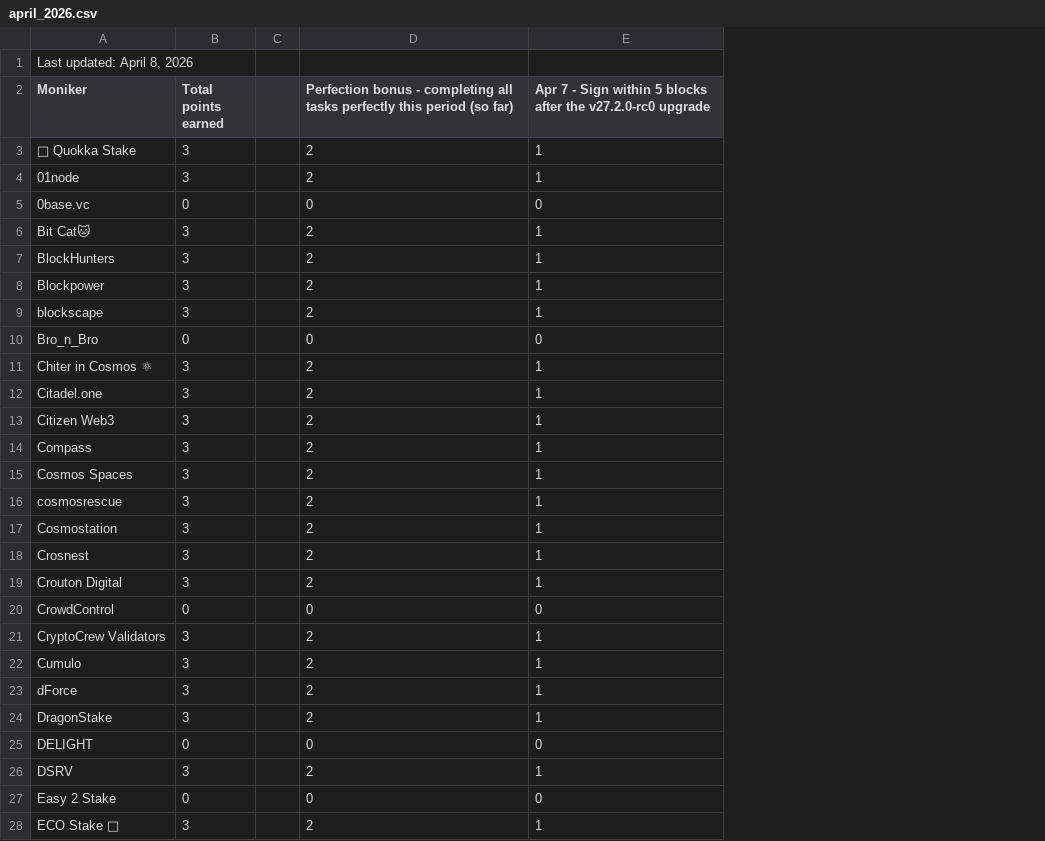
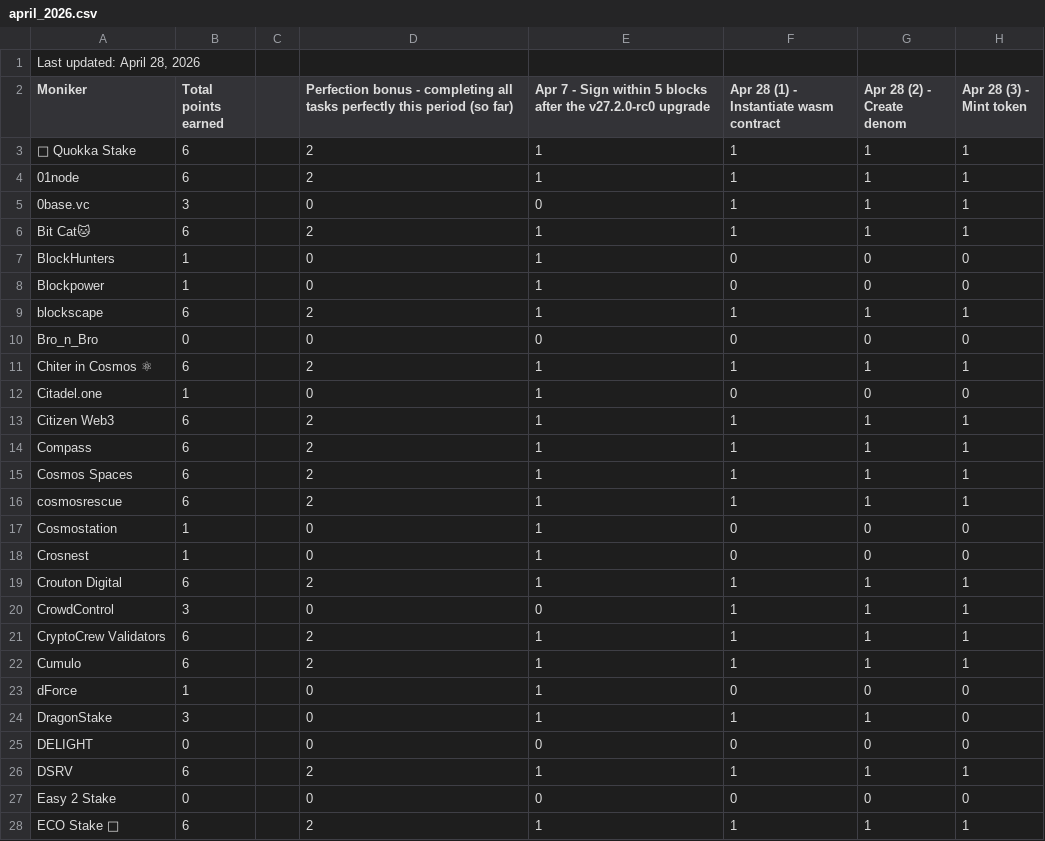
Before and after one commit to hyphacoop/site-for-TIP-data, a CSV file: site/data/april_2026.csv, drawn as a sheet; only a part is shown; the diff covers the shown part only; the diff names each change by its address in the sheet, - before the commit and + after, or states it on an @@ line.

Commit message:
april 28 2026 tally

```diff
--- a/site/data/april_2026.csv
+++ b/site/data/april_2026.csv
+column F, rows 2-28: Apr 28 (1) - Instantiate wasm contract | 1 | 1 | 1 | 1 | 0 | 0 | 1 | 0 | 1 | 0 | 1 | 1 | 1 | 1 | 0 | 0 | 1 | 1 | 1 | 1 | 0 | 1 | 0 | 1 | 0 | 1
+column G (Apr 28 (2) - Create denom), rows 3-28: 1 | 1 | 1 | 1 | 0 | 0 | 1 | 0 | 1 | 0 | 1 | 1 | 1 | 1 | 0 | 0 | 1 | 1 | 1 | 1 | 0 | 1 | 0 | 1 | 0 | 1
+column H (Apr 28 (3) - Mint token), rows 3-28: 1 | 1 | 1 | 1 | 0 | 0 | 1 | 0 | 1 | 0 | 1 | 1 | 1 | 1 | 0 | 0 | 1 | 1 | 1 | 1 | 0 | 0 | 0 | 1 | 0 | 1
-A1 (Moniker): Last updated: April 8, 2026
+A1 (Moniker): Last updated: April 28, 2026
-B3:B4 (Total points earned): 3
+B3:B4 (Total points earned): 6
-B5 (Total points earned): 0
+B5 (Total points earned): 3
-B6 (Total points earned): 3
+B6 (Total points earned): 6
-B7:B8 (Total points earned): 3
+B7:B8 (Total points earned): 1
-D7:D8: 2
+D7:D8: 0
-B9 (Total points earned): 3
+B9 (Total points earned): 6
-B11 (Total points earned): 3
+B11 (Total points earned): 6
-B12 (Total points earned): 3
+B12 (Total points earned): 1
-D12: 2
+D12: 0
-B13:B16 (Total points earned): 3
+B13:B16 (Total points earned): 6
-B17:B18 (Total points earned): 3
+B17:B18 (Total points earned): 1
-D17:D18: 2
+D17:D18: 0
-B19 (Total points earned): 3
+B19 (Total points earned): 6
-B20 (Total points earned): 0
+B20 (Total points earned): 3
-B21:B22 (Total points earned): 3
+B21:B22 (Total points earned): 6
-B23 (Total points earned): 3
+B23 (Total points earned): 1
-D23:D24: 2
+D23:D24: 0
-B26 (Total points earned): 3
+B26 (Total points earned): 6
-B28 (Total points earned): 3
+B28 (Total points earned): 6
```
Also changed, not shown: 1 added row and 45 edited cells elsewhere in this file, 1 other file.
